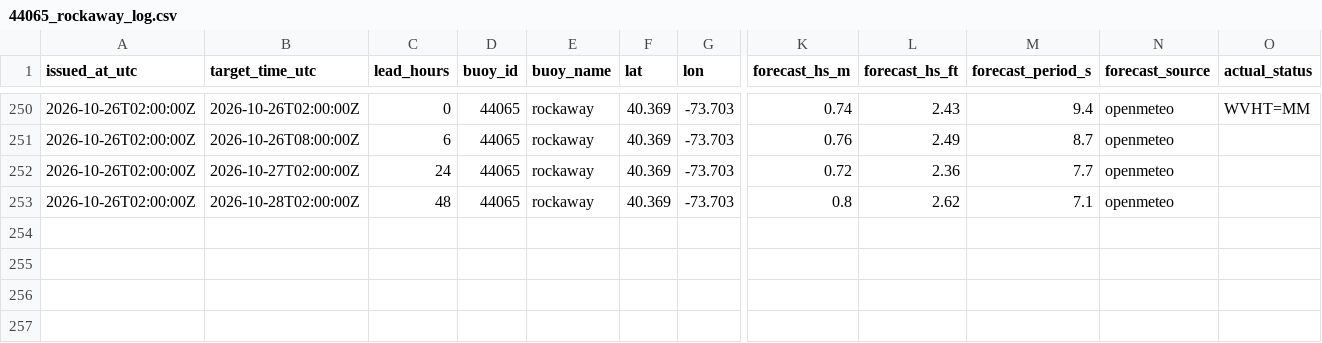
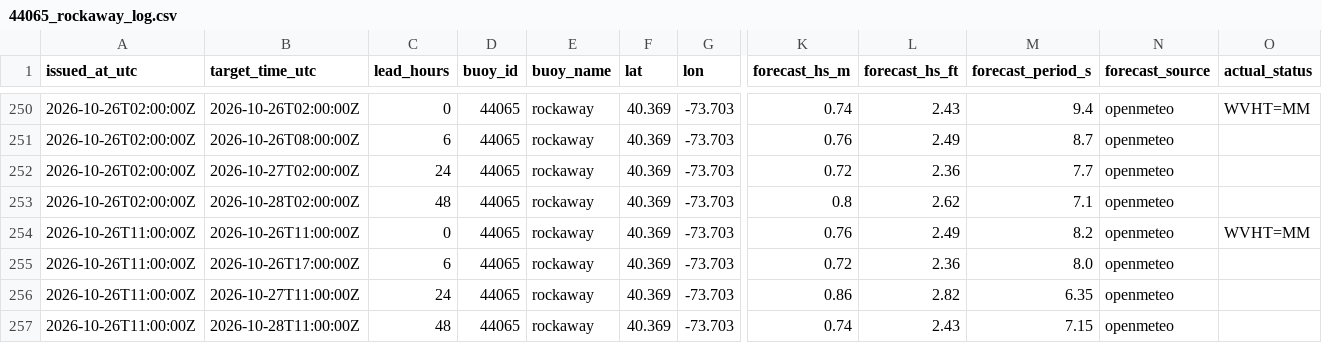
Before and after one commit to philbliss99/surfpy-custom-logger, a CSV file: data/44065_rockaway_log.csv, drawn as a sheet; only a part is shown, gaps mark what is left out; rows hold the shown columns only; the diff names each change by its address in the sheet, - before the commit and + after, or states it on an @@ line.

```diff
--- a/data/44065_rockaway_log.csv
+++ b/data/44065_rockaway_log.csv
+row 254: 2026-10-26T11:00:00Z | 2026-10-26T11:00:00Z | 0 | 44065 | rockaway | 40.369 | -73.703 | 0.76 | 2.49 | 8.2 | openmeteo | WVHT=MM
+row 255: 2026-10-26T11:00:00Z | 2026-10-26T17:00:00Z | 6 | 44065 | rockaway | 40.369 | -73.703 | 0.72 | 2.36 | 8.0 | openmeteo
+row 256: 2026-10-26T11:00:00Z | 2026-10-27T11:00:00Z | 24 | 44065 | rockaway | 40.369 | -73.703 | 0.86 | 2.82 | 6.35 | openmeteo
+row 257: 2026-10-26T11:00:00Z | 2026-10-28T11:00:00Z | 48 | 44065 | rockaway | 40.369 | -73.703 | 0.74 | 2.43 | 7.15 | openmeteo
```
Also changed, not shown: data/46053_santabarbara_log.csv, data/46221_santamonica_log.csv.
